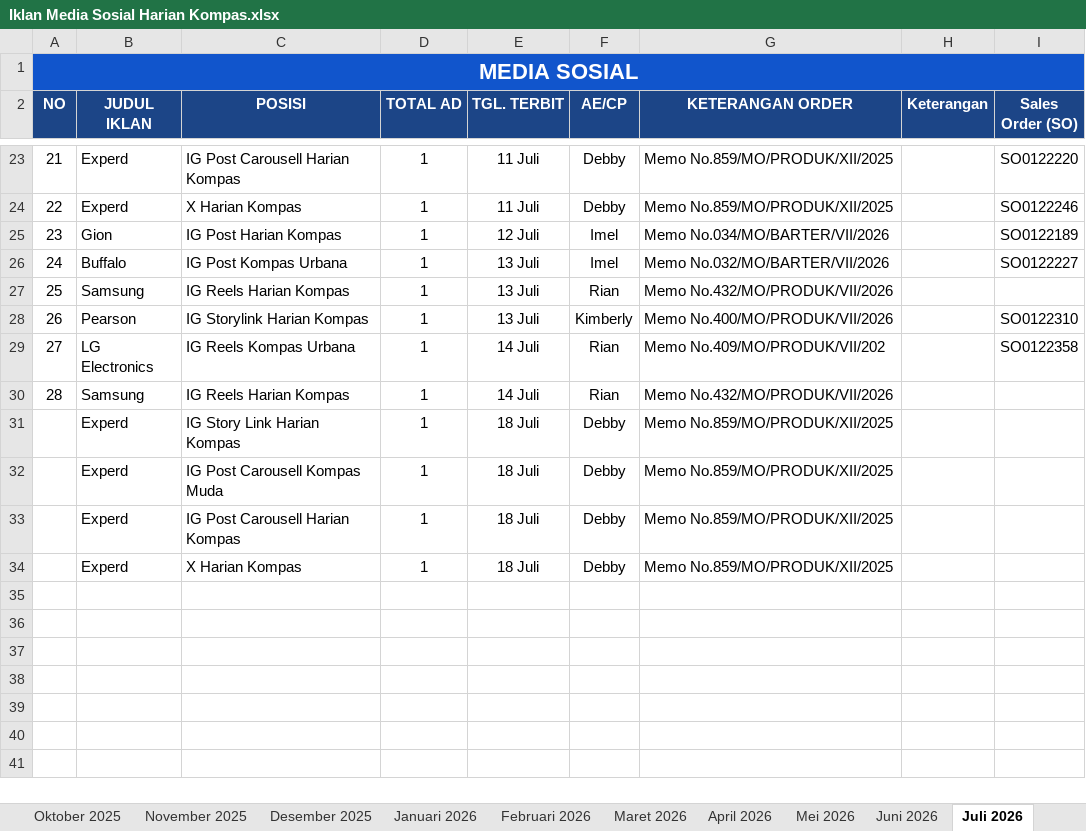
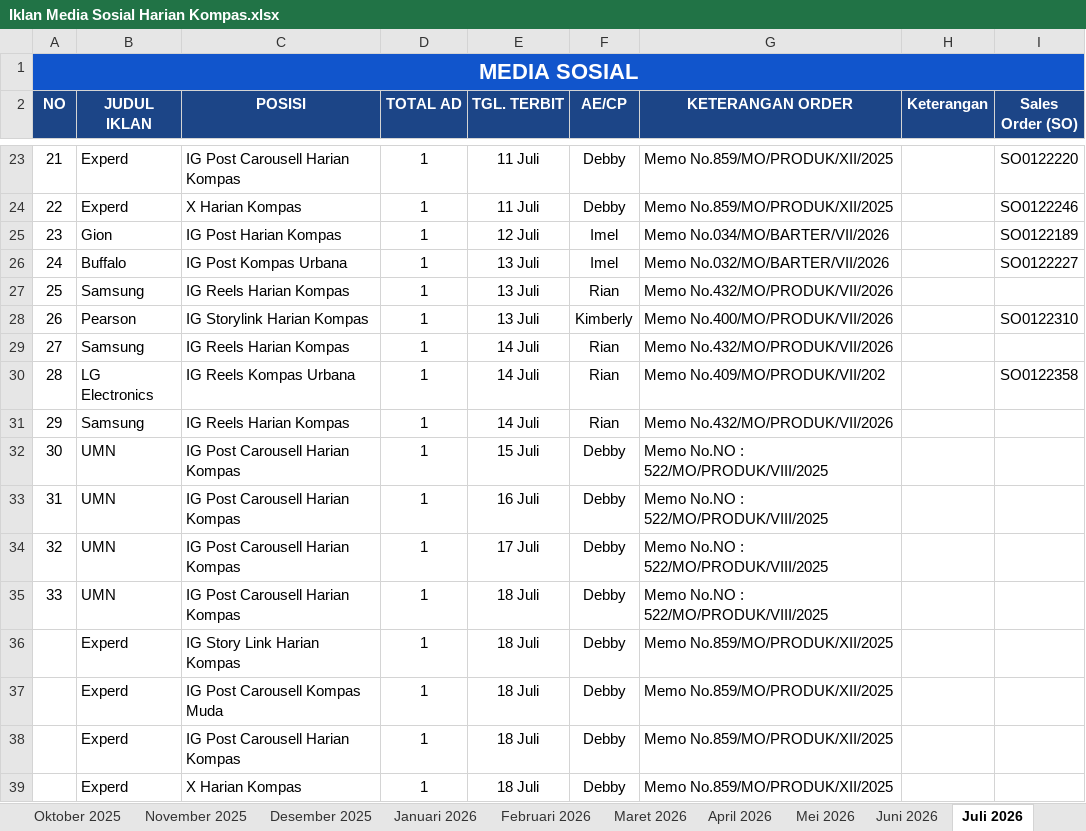
Before and after one commit to tejun219/iklanmedsos.kompas, an Excel workbook: Iklan Media Sosial Harian Kompas.xlsx, sheet Juli 2026, drawn as a sheet; only a part is shown, gaps mark what is left out; values as stored, in another font and other column widths than the file's, no borders; charts and pictures not drawn; addresses are those after the commit; the diff names each change by its address in the sheet, - before the commit and + after, or states it on an @@ line.

Commit message:
Auto-update outline data: 2026-07-14 18:06:15

```diff
--- a/Iklan Media Sosial Harian Kompas.xlsx (sheet Juli 2026)
+++ b/Iklan Media Sosial Harian Kompas.xlsx (sheet Juli 2026)
+row 29: 27 | Samsung | IG Reels Harian Kompas | 1 | 14 Juli | Rian | Memo No.432/MO/PRODUK/VII/2026
@@ column A (NO) renumbered between rows 30 and 31 @@
+row 32: 30 | UMN | IG Post Carousell Harian Kompas | 1 | 15 Juli | Debby | Memo No.NO : 522/MO/PRODUK/VIII/2025
+row 33: 31 | UMN | IG Post Carousell Harian Kompas | 1 | 16 Juli | Debby | Memo No.NO : 522/MO/PRODUK/VIII/2025
+row 34: 32 | UMN | IG Post Carousell Harian Kompas | 1 | 17 Juli | Debby | Memo No.NO : 522/MO/PRODUK/VIII/2025
+row 35: 33 | UMN | IG Post Carousell Harian Kompas | 1 | 18 Juli | Debby | Memo No.NO : 522/MO/PRODUK/VIII/2025
```
Also changed, not shown: 1 other file.
